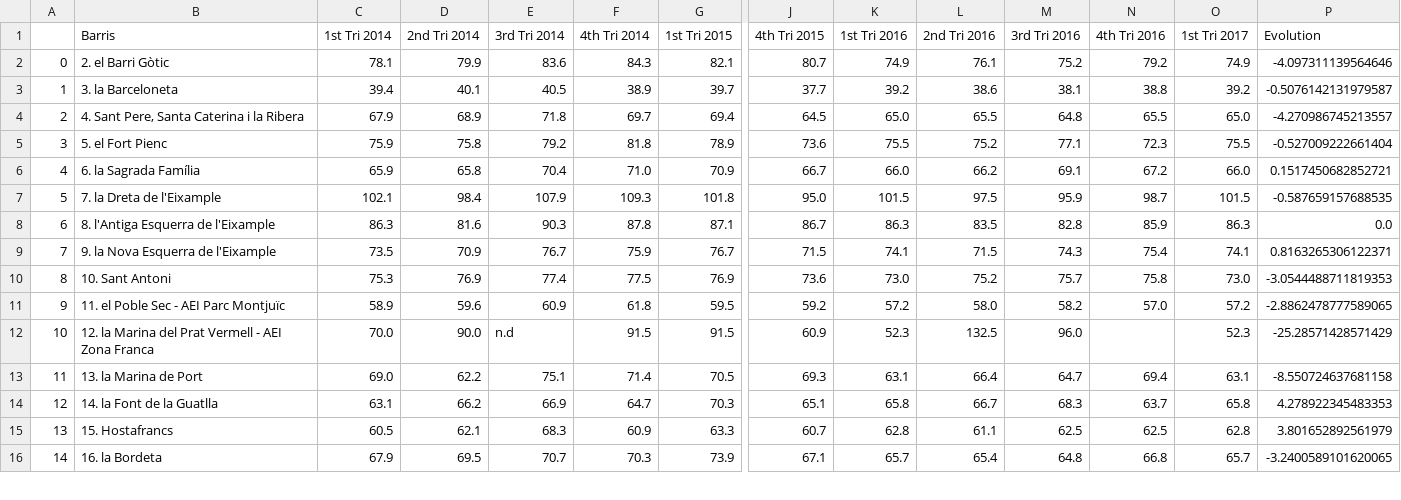
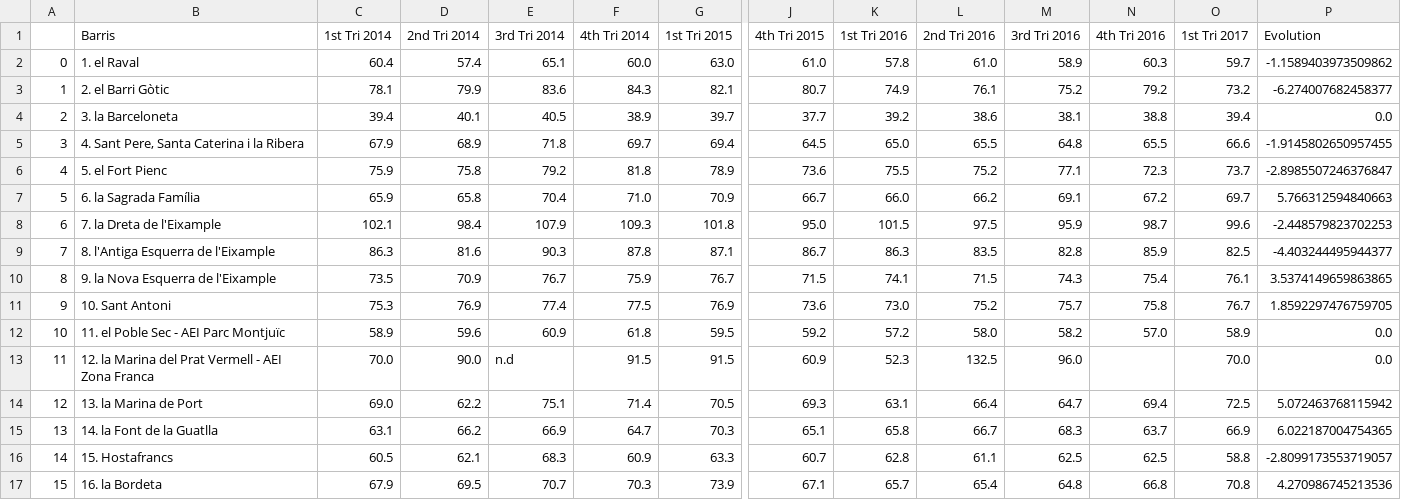
Before and after one commit to albertoseabra/project_github, a CSV file: data/average_area2.csv, drawn as a sheet; only a part is shown, gaps mark what is left out; addresses are those after the commit; rows hold the shown columns only; the diff covers the shown part only; the diff names each change by its address in the sheet, - before the commit and + after, or states it on an @@ line.

```diff
--- a/data/average_area2.csv
+++ b/data/average_area2.csv
+row 2: 0 | 1. el Raval | 60.4 | 57.4 | 65.1 | 60.0 | 63.0 | 61.0 | 57.8 | 61.0 | 58.9 | 60.3 | 59.7 | -1.1589403973509862
@@ column A renumbered from row 3 down @@
-O3 (1st Tri 2017): 74.9
+O3 (1st Tri 2017): 73.2
-P3 (Evolution): -4.097311139564646
+P3 (Evolution): -6.274007682458377
-O4 (1st Tri 2017): 39.2
+O4 (1st Tri 2017): 39.4
-P4 (Evolution): -0.5076142131979587
+P4 (Evolution): 0.0
-O5 (1st Tri 2017): 65.0
+O5 (1st Tri 2017): 66.6
-P5 (Evolution): -4.270986745213557
+P5 (Evolution): -1.9145802650957455
-O6 (1st Tri 2017): 75.5
+O6 (1st Tri 2017): 73.7
-P6 (Evolution): -0.527009222661404
+P6 (Evolution): -2.8985507246376847
-O7 (1st Tri 2017): 66.0
+O7 (1st Tri 2017): 69.7
-P7 (Evolution): 0.1517450682852721
+P7 (Evolution): 5.766312594840663
-O8 (1st Tri 2017): 101.5
+O8 (1st Tri 2017): 99.6
-P8 (Evolution): -0.587659157688535
+P8 (Evolution): -2.448579823702253
-O9 (1st Tri 2017): 86.3
+O9 (1st Tri 2017): 82.5
-P9 (Evolution): 0.0
+P9 (Evolution): -4.403244495944377
-O10 (1st Tri 2017): 74.1
+O10 (1st Tri 2017): 76.1
-P10 (Evolution): 0.8163265306122371
+P10 (Evolution): 3.5374149659863865
-O11 (1st Tri 2017): 73.0
+O11 (1st Tri 2017): 76.7
-P11 (Evolution): -3.0544488711819353
+P11 (Evolution): 1.8592297476759705
-O12 (1st Tri 2017): 57.2
+O12 (1st Tri 2017): 58.9
-P12 (Evolution): -2.8862478777589065
+P12 (Evolution): 0.0
-O13 (1st Tri 2017): 52.3
+O13 (1st Tri 2017): 70.0
-P13 (Evolution): -25.28571428571429
+P13 (Evolution): 0.0
-O14 (1st Tri 2017): 63.1
+O14 (1st Tri 2017): 72.5
-P14 (Evolution): -8.550724637681158
+P14 (Evolution): 5.072463768115942
-O15 (1st Tri 2017): 65.8
+O15 (1st Tri 2017): 66.9
-P15 (Evolution): 4.278922345483353
+P15 (Evolution): 6.022187004754365
-O16 (1st Tri 2017): 62.8
+O16 (1st Tri 2017): 58.8
-P16 (Evolution): 3.801652892561979
+P16 (Evolution): -2.8099173553719057
-O17 (1st Tri 2017): 65.7
+O17 (1st Tri 2017): 70.8
-P17 (Evolution): -3.2400589101620065
+P17 (Evolution): 4.270986745213536
```
Also changed, not shown: 112 edited cells elsewhere in this file, data/average_rent2.csv, data/average_rent_per_m22.csv, 2 other files.
